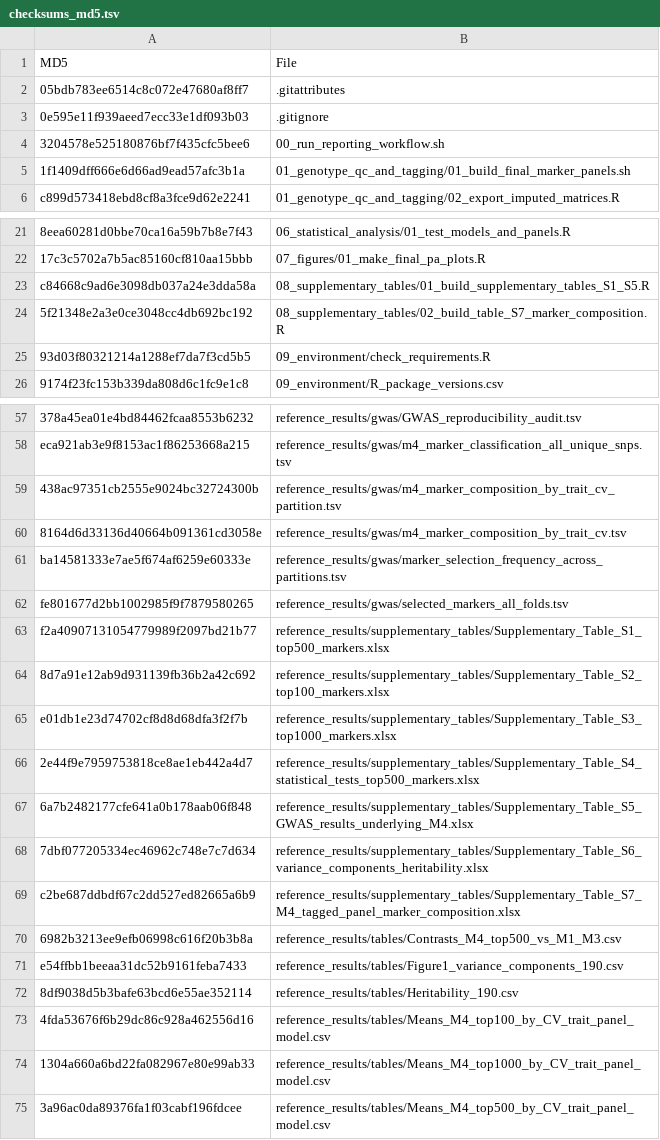
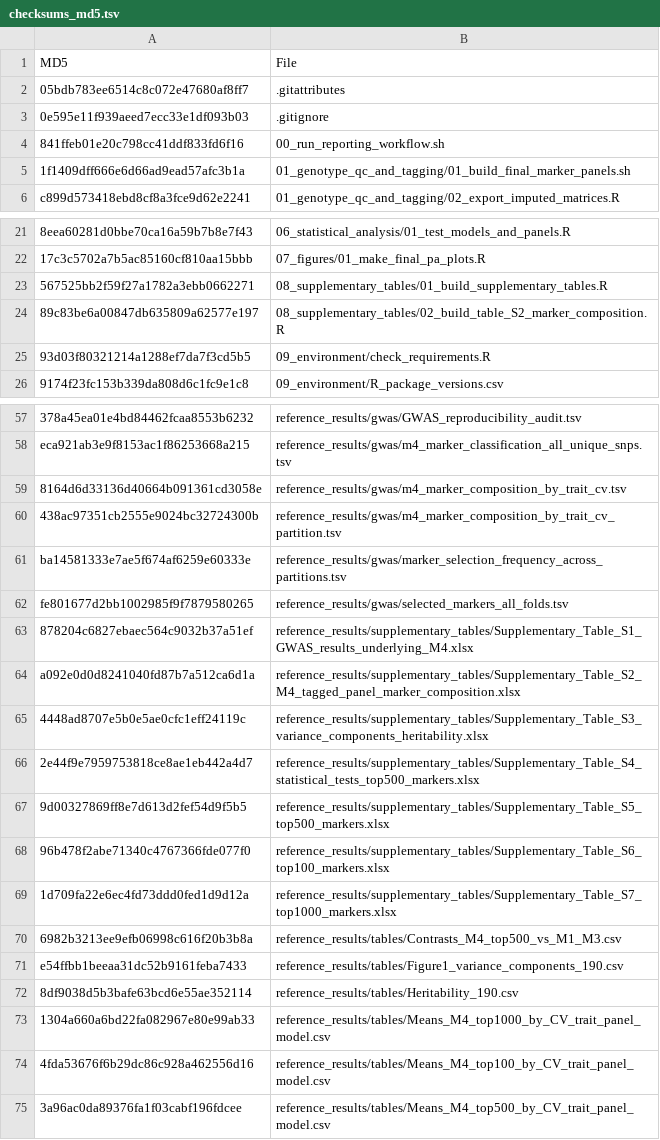
Before and after one commit to nelsonlubanga/chickpea-genomic-prediction, a TSV file: checksums_md5.tsv, drawn as a sheet; only a part is shown, gaps mark what is left out; removed rows and columns are numbered as before the commit, all else as after; the diff covers the shown part only; the diff names each change by its address in the sheet, - before the commit and + after, or states it on an @@ line.

```diff
--- a/checksums_md5.tsv
+++ b/checksums_md5.tsv
-A4: 3204578e525180876bf7f435cfc5bee6
+A4: 841ffeb01e20c798cc41ddf833fd6f16
-row 23: c84668c9ad6e3098db037a24e3dda58a | 08_supplementary_tables/01_build_supplementary_tables_S1_S5.R
-row 24: 5f21348e2a3e0ce3048cc4db692bc192 | 08_supplementary_tables/02_build_table_S7_marker_composition.R
+row 23: 567525bb2f59f27a1782a3ebb0662271 | 08_supplementary_tables/01_build_supplementary_tables.R
+row 24: 89c83be6a00847db635809a62577e197 | 08_supplementary_tables/02_build_table_S2_marker_composition.R
@@ row 60 moved to row 59: 8164d6d33136d40664b091361cd3058e @@
-row 63: f2a40907131054779989f2097bd21b77 | reference_results/supplementary_tables/Supplementary_Table_S1_top500_markers.xlsx
-row 64: 8d7a91e12ab9d931139fb36b2a42c692 | reference_results/supplementary_tables/Supplementary_Table_S2_top100_markers.xlsx
-row 65: e01db1e23d74702cf8d8d68dfa3f2f7b | reference_results/supplementary_tables/Supplementary_Table_S3_top1000_markers.xlsx
+row 63: 878204c6827ebaec564c9032b37a51ef | reference_results/supplementary_tables/Supplementary_Table_S1_GWAS_results_underlying_M4.xlsx
+row 64: a092e0d0d8241040fd87b7a512ca6d1a | reference_results/supplementary_tables/Supplementary_Table_S2_M4_tagged_panel_marker_composition.xlsx
+row 65: 4448ad8707e5b0e5ae0cfc1eff24119c | reference_results/supplementary_tables/Supplementary_Table_S3_variance_components_heritability.xlsx
-row 67: 6a7b2482177cfe641a0b178aab06f848 | reference_results/supplementary_tables/Supplementary_Table_S5_GWAS_results_underlying_M4.xlsx
-row 68: 7dbf077205334ec46962c748e7c7d634 | reference_results/supplementary_tables/Supplementary_Table_S6_variance_components_heritability.xlsx
-row 69: c2be687ddbdf67c2dd527ed82665a6b9 | reference_results/supplementary_tables/Supplementary_Table_S7_M4_tagged_panel_marker_composition.xlsx
+row 67: 9d00327869ff8e7d613d2fef54d9f5b5 | reference_results/supplementary_tables/Supplementary_Table_S5_top500_markers.xlsx
+row 68: 96b478f2abe71340c4767366fde077f0 | reference_results/supplementary_tables/Supplementary_Table_S6_top100_markers.xlsx
+row 69: 1d709fa22e6ec4fd73ddd0fed1d9d12a | reference_results/supplementary_tables/Supplementary_Table_S7_top1000_markers.xlsx
@@ row 74 moved to row 73: 1304a660a6bd22fa082967e80e99ab33 @@
```
Also changed, not shown: 1 moved row and 2 edited cells elsewhere in this file, FILE_MANIFEST.tsv, 19 other files.
